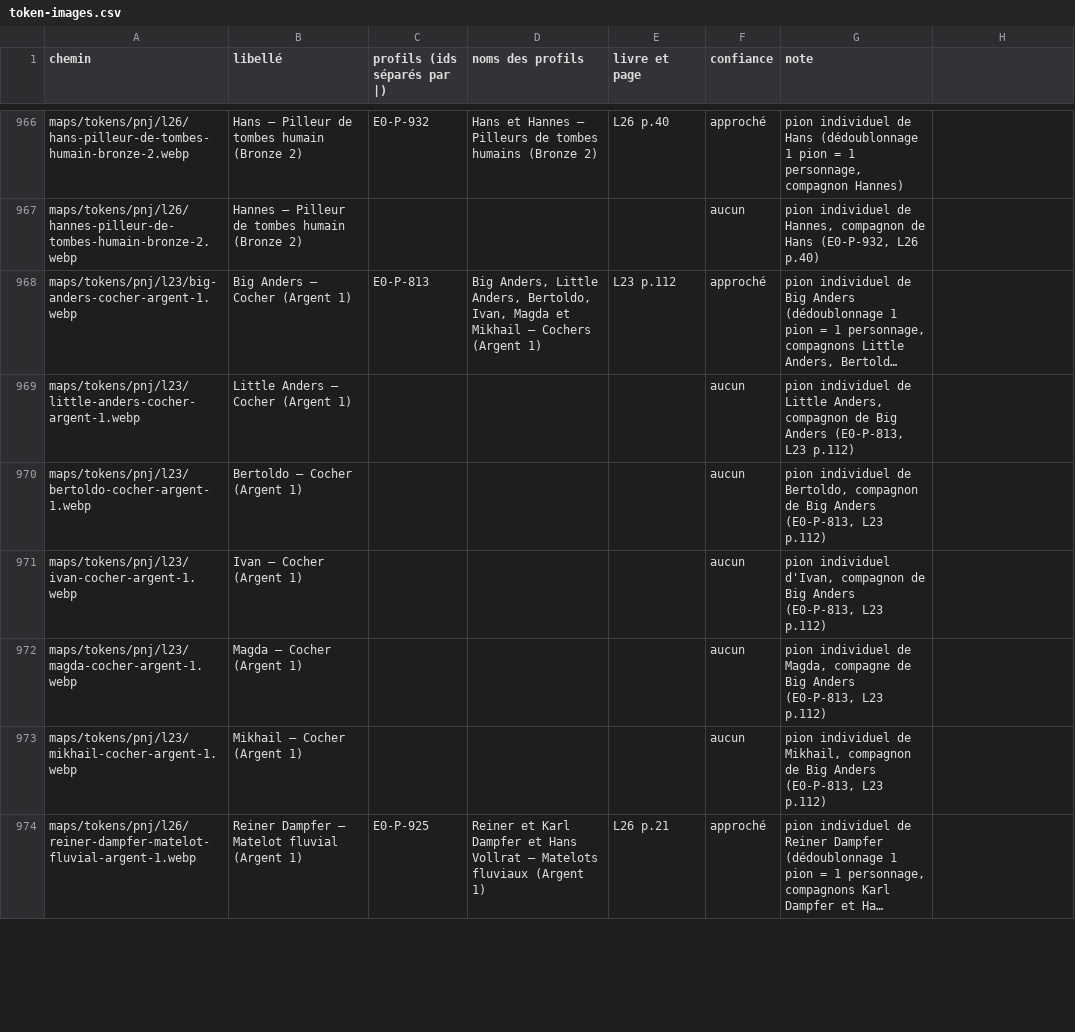
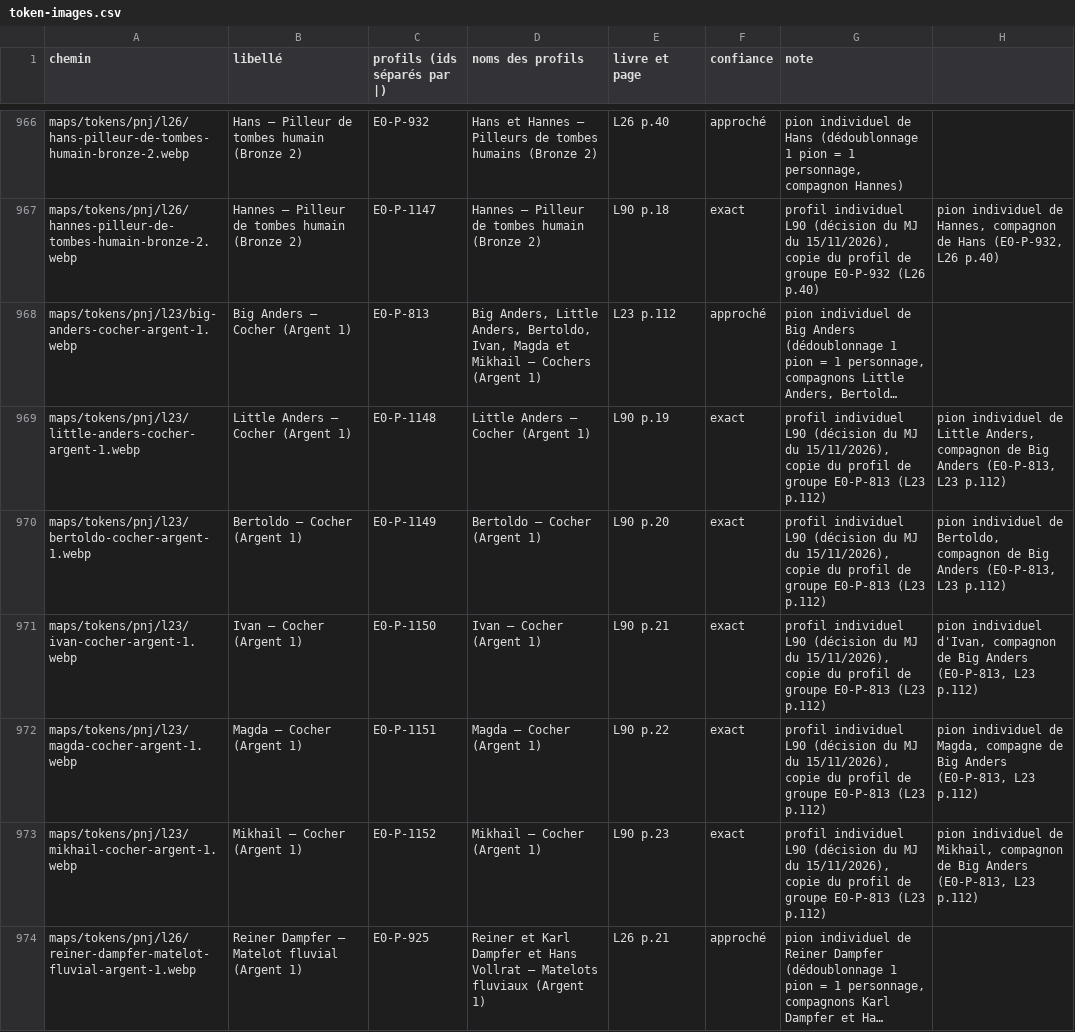
Before and after one commit to Ethoril/Outil-MJ-Warhammer, a CSV file: tools/token-images.csv, drawn as a sheet; only a part is shown, gaps mark what is left out; long unchanged cells end in …; the diff covers the shown part only; the diff names each change by its address in the sheet, - before the commit and + after, or states it on an @@ line.

```diff
--- a/tools/token-images.csv
+++ b/tools/token-images.csv
-C967 (profils (ids séparés par |)): (empty)
+C967 (profils (ids séparés par |)): E0-P-1147
-D967 (noms des profils): (empty)
+D967 (noms des profils): Hannes — Pilleur de tombes humain (Bronze 2)
-E967 (livre et page): (empty)
+E967 (livre et page): L90 p.18
-F967 (confiance): aucun
+F967 (confiance): exact
-G967 (note): pion individuel de Hannes, compagnon de Hans (E0-P-932, L26 p.40)
+G967 (note): profil individuel L90 (décision du MJ du 15/11/2026), copie du profil de groupe E0-P-932 (L26 p.40)
-H967: (empty)
+H967: pion individuel de Hannes, compagnon de Hans (E0-P-932, L26 p.40)
-C969 (profils (ids séparés par |)): (empty)
+C969 (profils (ids séparés par |)): E0-P-1148
-D969 (noms des profils): (empty)
+D969 (noms des profils): Little Anders — Cocher (Argent 1)
-E969 (livre et page): (empty)
+E969 (livre et page): L90 p.19
-F969:F973 (confiance): aucun
+F969:F973 (confiance): exact
-G969 (note): pion individuel de Little Anders, compagnon de Big Anders (E0-P-813, L23 p.112)
+G969 (note): profil individuel L90 (décision du MJ du 15/11/2026), copie du profil de groupe E0-P-813 (L23 p.112)
-H969: (empty)
+H969: pion individuel de Little Anders, compagnon de Big Anders (E0-P-813, L23 p.112)
-C970 (profils (ids séparés par |)): (empty)
+C970 (profils (ids séparés par |)): E0-P-1149
-D970 (noms des profils): (empty)
+D970 (noms des profils): Bertoldo — Cocher (Argent 1)
-E970 (livre et page): (empty)
+E970 (livre et page): L90 p.20
-G970 (note): pion individuel de Bertoldo, compagnon de Big Anders (E0-P-813, L23 p.112)
+G970 (note): profil individuel L90 (décision du MJ du 15/11/2026), copie du profil de groupe E0-P-813 (L23 p.112)
-H970: (empty)
+H970: pion individuel de Bertoldo, compagnon de Big Anders (E0-P-813, L23 p.112)
-C971 (profils (ids séparés par |)): (empty)
+C971 (profils (ids séparés par |)): E0-P-1150
-D971 (noms des profils): (empty)
+D971 (noms des profils): Ivan — Cocher (Argent 1)
-E971 (livre et page): (empty)
+E971 (livre et page): L90 p.21
-G971 (note): pion individuel d'Ivan, compagnon de Big Anders (E0-P-813, L23 p.112)
+G971 (note): profil individuel L90 (décision du MJ du 15/11/2026), copie du profil de groupe E0-P-813 (L23 p.112)
-H971: (empty)
+H971: pion individuel d'Ivan, compagnon de Big Anders (E0-P-813, L23 p.112)
-C972 (profils (ids séparés par |)): (empty)
+C972 (profils (ids séparés par |)): E0-P-1151
-D972 (noms des profils): (empty)
+D972 (noms des profils): Magda — Cocher (Argent 1)
-E972 (livre et page): (empty)
+E972 (livre et page): L90 p.22
-G972 (note): pion individuel de Magda, compagne de Big Anders (E0-P-813, L23 p.112)
+G972 (note): profil individuel L90 (décision du MJ du 15/11/2026), copie du profil de groupe E0-P-813 (L23 p.112)
-H972: (empty)
+H972: pion individuel de Magda, compagne de Big Anders (E0-P-813, L23 p.112)
-C973 (profils (ids séparés par |)): (empty)
+C973 (profils (ids séparés par |)): E0-P-1152
-D973 (noms des profils): (empty)
+D973 (noms des profils): Mikhail — Cocher (Argent 1)
-E973 (livre et page): (empty)
+E973 (livre et page): L90 p.23
-G973 (note): pion individuel de Mikhail, compagnon de Big Anders (E0-P-813, L23 p.112)
+G973 (note): profil individuel L90 (décision du MJ du 15/11/2026), copie du profil de groupe E0-P-813 (L23 p.112)
-H973: (empty)
+H973: pion individuel de Mikhail, compagnon de Big Anders (E0-P-813, L23 p.112)
```
Also changed, not shown: 101 edited cells elsewhere in this file, 2 other files.
